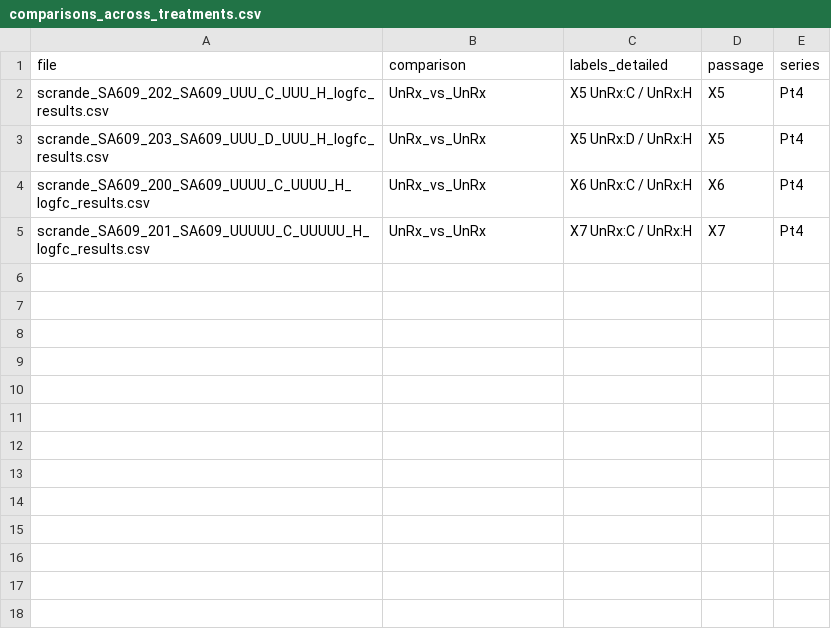
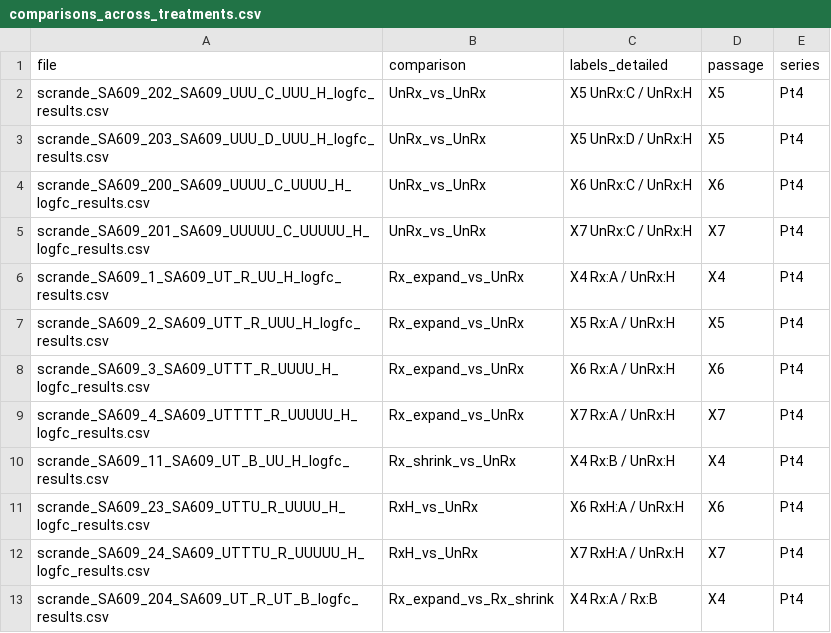
Before and after one commit to molonc/drug_resistant_material, a CSV file: materials/comparisons/comparisons_across_treatments.csv, drawn as a sheet.

Commit message:
Adding comparisons across treatments

```diff
--- a/materials/comparisons/comparisons_across_treatments.csv
+++ b/materials/comparisons/comparisons_across_treatments.csv
@@ -5 +5,9 @@ scrande_SA609_200_SA609_UUUU_C_UUUU_H_logfc_results.csv,UnRx_vs_UnRx,X6 UnRx:C /
 scrande_SA609_201_SA609_UUUUU_C_UUUUU_H_logfc_results.csv,UnRx_vs_UnRx,X7 UnRx:C / UnRx:H,X7,Pt4
+scrande_SA609_1_SA609_UT_R_UU_H_logfc_results.csv,Rx_expand_vs_UnRx,X4 Rx:A / UnRx:H,X4,Pt4
+scrande_SA609_2_SA609_UTT_R_UUU_H_logfc_results.csv,Rx_expand_vs_UnRx,X5 Rx:A / UnRx:H,X5,Pt4
+scrande_SA609_3_SA609_UTTT_R_UUUU_H_logfc_results.csv,Rx_expand_vs_UnRx,X6 Rx:A / UnRx:H,X6,Pt4
+scrande_SA609_4_SA609_UTTTT_R_UUUUU_H_logfc_results.csv,Rx_expand_vs_UnRx,X7 Rx:A / UnRx:H,X7,Pt4
+scrande_SA609_11_SA609_UT_B_UU_H_logfc_results.csv,Rx_shrink_vs_UnRx,X4 Rx:B / UnRx:H,X4,Pt4
+scrande_SA609_23_SA609_UTTU_R_UUUU_H_logfc_results.csv,RxH_vs_UnRx,X6 RxH:A / UnRx:H,X6,Pt4
+scrande_SA609_24_SA609_UTTTU_R_UUUUU_H_logfc_results.csv,RxH_vs_UnRx,X7 RxH:A / UnRx:H,X7,Pt4
+scrande_SA609_204_SA609_UT_R_UT_B_logfc_results.csv,Rx_expand_vs_Rx_shrink,X4 Rx:A / Rx:B,X4,Pt4
```
Also changed, not shown: 1 other file.
